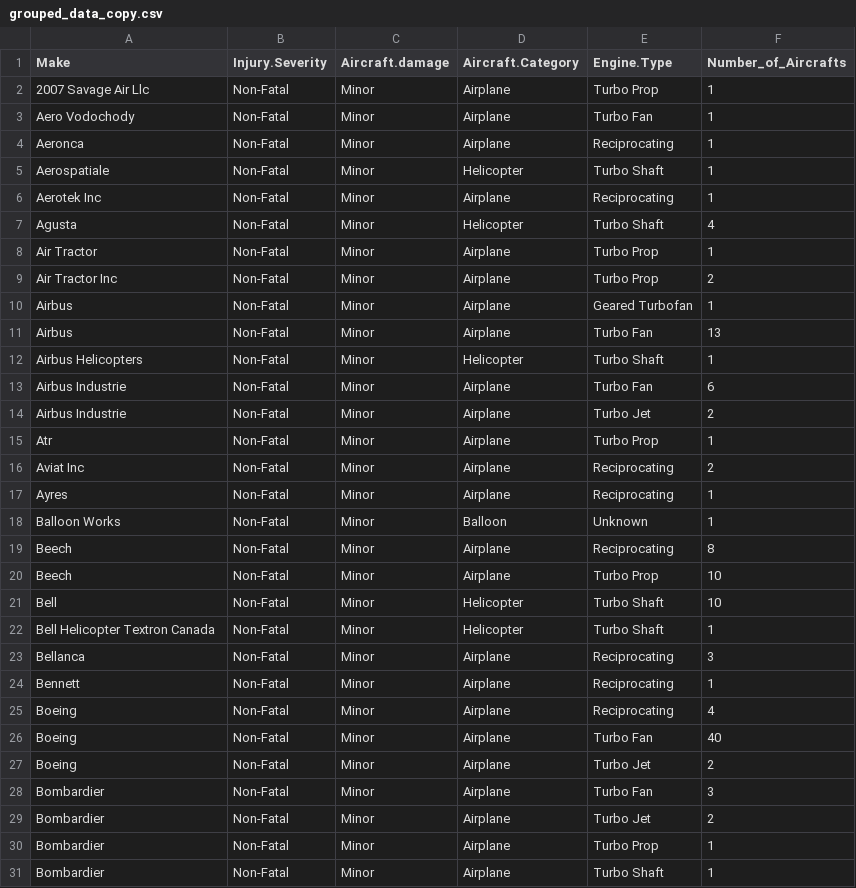
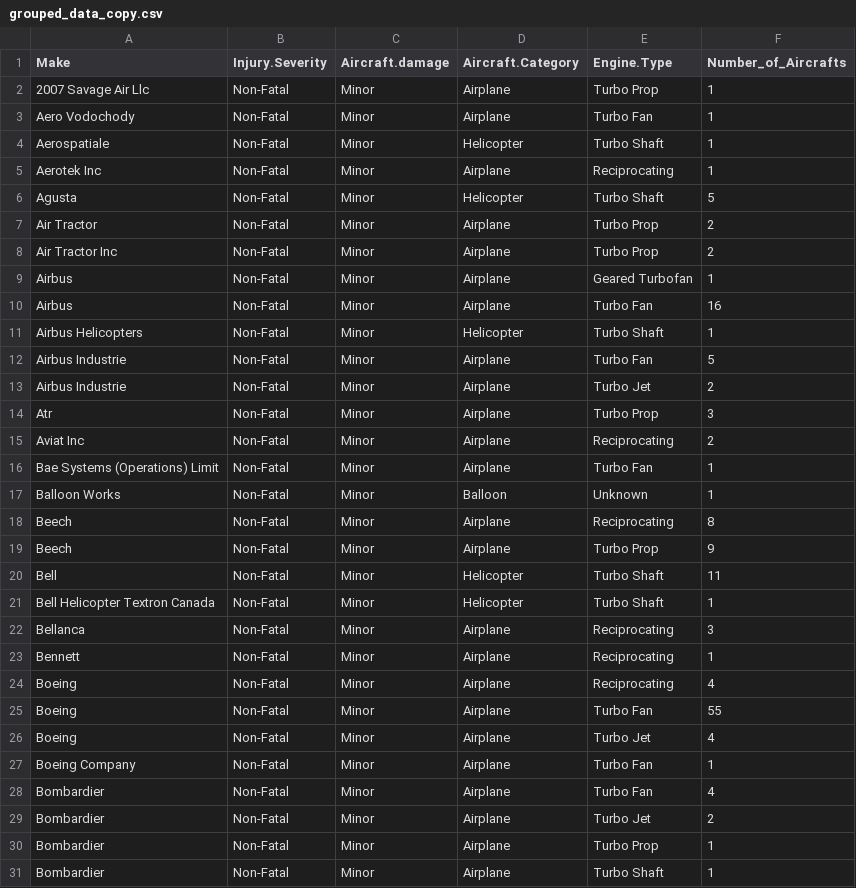
Before and after one commit to omendez930/Aircraft_purchase_analysis, a CSV file: data/grouped_data_copy.csv, drawn as a sheet; only a part is shown; the diff covers the shown part only.

```diff
--- a/data/grouped_data_copy.csv
+++ b/data/grouped_data_copy.csv
@@ -3,20 +3,19 @@ Make,Injury.Severity,Aircraft.damage,Aircraft.Category,Engine.Type,Number_of_Air
 Aero Vodochody,Non-Fatal,Minor,Airplane,Turbo Fan,1
-Aeronca,Non-Fatal,Minor,Airplane,Reciprocating,1
 Aerospatiale,Non-Fatal,Minor,Helicopter,Turbo Shaft,1
 Aerotek Inc,Non-Fatal,Minor,Airplane,Reciprocating,1
-Agusta,Non-Fatal,Minor,Helicopter,Turbo Shaft,4
-Air Tractor,Non-Fatal,Minor,Airplane,Turbo Prop,1
+Agusta,Non-Fatal,Minor,Helicopter,Turbo Shaft,5
+Air Tractor,Non-Fatal,Minor,Airplane,Turbo Prop,2
 Air Tractor Inc,Non-Fatal,Minor,Airplane,Turbo Prop,2
 Airbus,Non-Fatal,Minor,Airplane,Geared Turbofan,1
-Airbus,Non-Fatal,Minor,Airplane,Turbo Fan,13
+Airbus,Non-Fatal,Minor,Airplane,Turbo Fan,16
 Airbus Helicopters,Non-Fatal,Minor,Helicopter,Turbo Shaft,1
-Airbus Industrie,Non-Fatal,Minor,Airplane,Turbo Fan,6
+Airbus Industrie,Non-Fatal,Minor,Airplane,Turbo Fan,5
 Airbus Industrie,Non-Fatal,Minor,Airplane,Turbo Jet,2
-Atr,Non-Fatal,Minor,Airplane,Turbo Prop,1
+Atr,Non-Fatal,Minor,Airplane,Turbo Prop,3
 Aviat Inc,Non-Fatal,Minor,Airplane,Reciprocating,2
-Ayres,Non-Fatal,Minor,Airplane,Reciprocating,1
+Bae Systems (Operations) Limit,Non-Fatal,Minor,Airplane,Turbo Fan,1
 Balloon Works,Non-Fatal,Minor,Balloon,Unknown,1
 Beech,Non-Fatal,Minor,Airplane,Reciprocating,8
-Beech,Non-Fatal,Minor,Airplane,Turbo Prop,10
-Bell,Non-Fatal,Minor,Helicopter,Turbo Shaft,10
+Beech,Non-Fatal,Minor,Airplane,Turbo Prop,9
+Bell,Non-Fatal,Minor,Helicopter,Turbo Shaft,11
 Bell Helicopter Textron Canada,Non-Fatal,Minor,Helicopter,Turbo Shaft,1
@@ -25,5 +24,6 @@ Bennett,Non-Fatal,Minor,Airplane,Reciprocating,1
 Boeing,Non-Fatal,Minor,Airplane,Reciprocating,4
-Boeing,Non-Fatal,Minor,Airplane,Turbo Fan,40
-Boeing,Non-Fatal,Minor,Airplane,Turbo Jet,2
-Bombardier,Non-Fatal,Minor,Airplane,Turbo Fan,3
+Boeing,Non-Fatal,Minor,Airplane,Turbo Fan,55
+Boeing,Non-Fatal,Minor,Airplane,Turbo Jet,4
+Boeing Company,Non-Fatal,Minor,Airplane,Turbo Fan,1
+Bombardier,Non-Fatal,Minor,Airplane,Turbo Fan,4
 Bombardier,Non-Fatal,Minor,Airplane,Turbo Jet,2
```
Also changed, not shown: 6 added rows, 4 removed rows and 9 edited cells elsewhere in this file, data/nonfatal_minor_damaged_aircrafts_over_five.csv, 6 other files.
